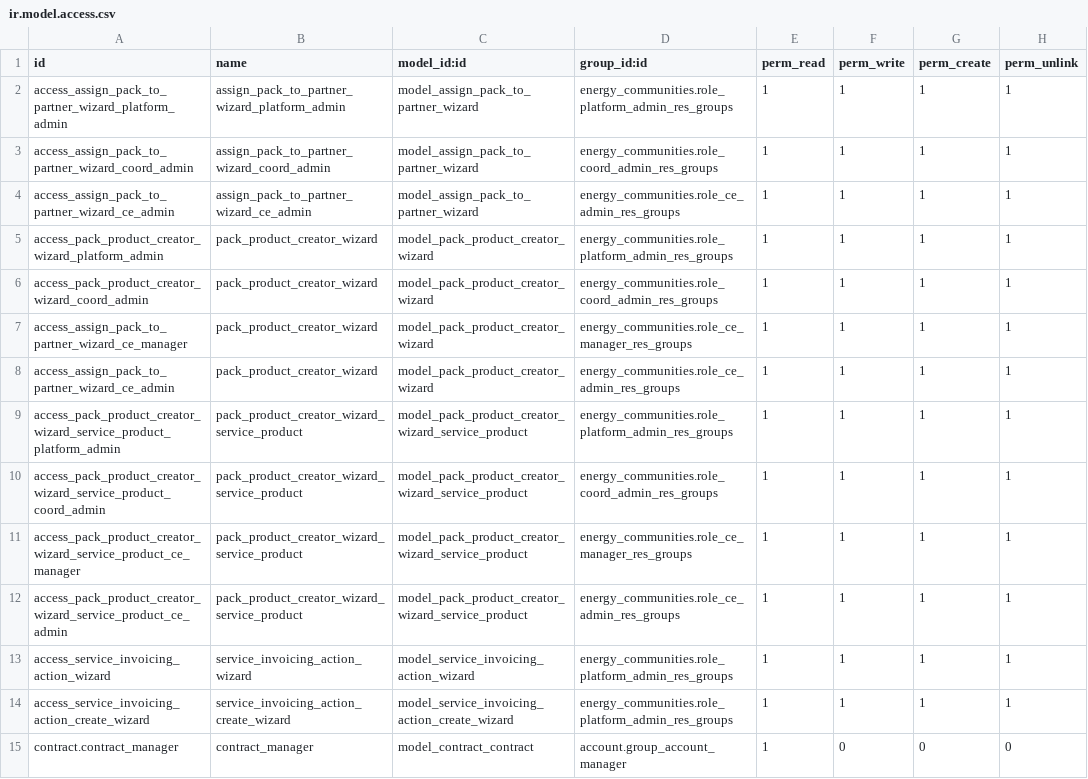
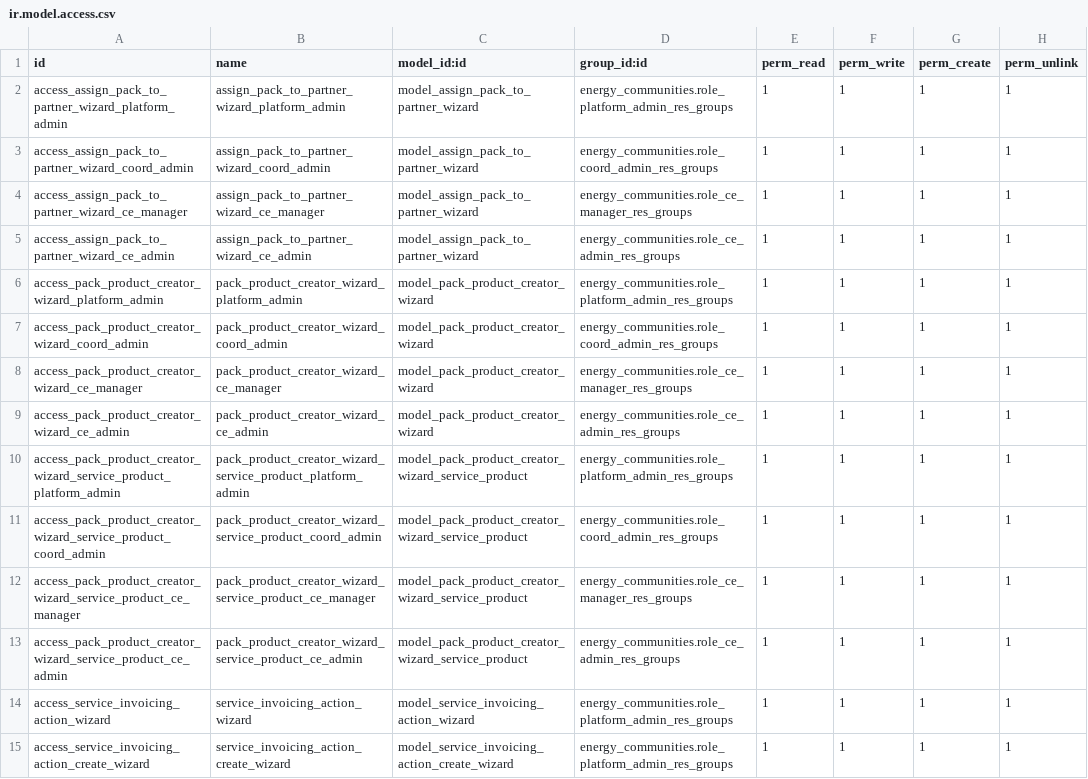
Before and after one commit to somcomunitats-coop/odoo-ec, a CSV file: energy_communities_service_invoicing/security/ir.model.access.csv, drawn as a sheet; only a part is shown; the shorter side is filled out with more unchanged rows.

Commit message:
[FIX] 🐛 Fix roles on new menus create product pack and asign pack to partner
Author: Alvaro Garcia <alvaro.garcia@somit.coop>
Author: Dani Quilez <dani.quilez@somenergia.coop>
Author: Juan Pedro Sánchez <juanpe.sanchez@somenergia.coop>

```diff
--- a/energy_communities_service_invoicing/security/ir.model.access.csv
+++ b/energy_communities_service_invoicing/security/ir.model.access.csv
@@ -3,11 +3,12 @@ access_assign_pack_to_partner_wizard_platform_admin,assign_pack_to_partner_wizar
 access_assign_pack_to_partner_wizard_coord_admin,assign_pack_to_partner_wizard_coord_admin,model_assign_pack_to_partner_wizard,energy_communities.role_coord_admin_res_groups,1,1,1,1
+access_assign_pack_to_partner_wizard_ce_manager,assign_pack_to_partner_wizard_ce_manager,model_assign_pack_to_partner_wizard,energy_communities.role_ce_manager_res_groups,1,1,1,1
 access_assign_pack_to_partner_wizard_ce_admin,assign_pack_to_partner_wizard_ce_admin,model_assign_pack_to_partner_wizard,energy_communities.role_ce_admin_res_groups,1,1,1,1
-access_pack_product_creator_wizard_platform_admin,pack_product_creator_wizard,model_pack_product_creator_wizard,energy_communities.role_platform_admin_res_groups,1,1,1,1
-access_pack_product_creator_wizard_coord_admin,pack_product_creator_wizard,model_pack_product_creator_wizard,energy_communities.role_coord_admin_res_groups,1,1,1,1
-access_assign_pack_to_partner_wizard_ce_manager,pack_product_creator_wizard,model_pack_product_creator_wizard,energy_communities.role_ce_manager_res_groups,1,1,1,1
-access_assign_pack_to_partner_wizard_ce_admin,pack_product_creator_wizard,model_pack_product_creator_wizard,energy_communities.role_ce_admin_res_groups,1,1,1,1
-access_pack_product_creator_wizard_service_product_platform_admin,pack_product_creator_wizard_service_product,model_pack_product_creator_wizard_service_product,energy_communities.role_platform_admin_res_groups,1,1,1,1
-access_pack_product_creator_wizard_service_product_coord_admin,pack_product_creator_wizard_service_product,model_pack_product_creator_wizard_service_product,energy_communities.role_coord_admin_res_groups,1,1,1,1
-access_pack_product_creator_wizard_service_product_ce_manager,pack_product_creator_wizard_service_product,model_pack_product_creator_wizard_service_product,energy_communities.role_ce_manager_res_groups,1,1,1,1
-access_pack_product_creator_wizard_service_product_ce_admin,pack_product_creator_wizard_service_product,model_pack_product_creator_wizard_service_product,energy_communities.role_ce_admin_res_groups,1,1,1,1
+access_pack_product_creator_wizard_platform_admin,pack_product_creator_wizard_platform_admin,model_pack_product_creator_wizard,energy_communities.role_platform_admin_res_groups,1,1,1,1
+access_pack_product_creator_wizard_coord_admin,pack_product_creator_wizard_coord_admin,model_pack_product_creator_wizard,energy_communities.role_coord_admin_res_groups,1,1,1,1
+access_pack_product_creator_wizard_ce_manager,pack_product_creator_wizard_ce_manager,model_pack_product_creator_wizard,energy_communities.role_ce_manager_res_groups,1,1,1,1
+access_pack_product_creator_wizard_ce_admin,pack_product_creator_wizard_ce_admin,model_pack_product_creator_wizard,energy_communities.role_ce_admin_res_groups,1,1,1,1
+access_pack_product_creator_wizard_service_product_platform_admin,pack_product_creator_wizard_service_product_platform_admin,model_pack_product_creator_wizard_service_product,energy_communities.role_platform_admin_res_groups,1,1,1,1
+access_pack_product_creator_wizard_service_product_coord_admin,pack_product_creator_wizard_service_product_coord_admin,model_pack_product_creator_wizard_service_product,energy_communities.role_coord_admin_res_groups,1,1,1,1
+access_pack_product_creator_wizard_service_product_ce_manager,pack_product_creator_wizard_service_product_ce_manager,model_pack_product_creator_wizard_service_product,energy_communities.role_ce_manager_res_groups,1,1,1,1
+access_pack_product_creator_wizard_service_product_ce_admin,pack_product_creator_wizard_service_product_ce_admin,model_pack_product_creator_wizard_service_product,energy_communities.role_ce_admin_res_groups,1,1,1,1
 access_service_invoicing_action_wizard,service_invoicing_action_wizard,model_service_invoicing_action_wizard,energy_communities.role_platform_admin_res_groups,1,1,1,1
```
Also changed, not shown: 2 other files.
